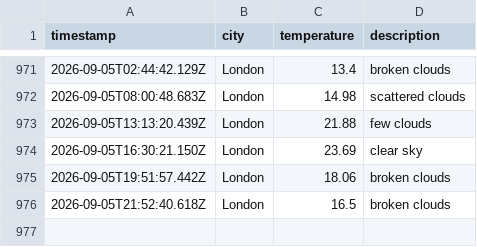
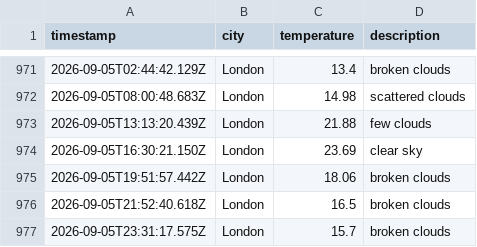
Before and after one commit to Tooba52/Weather-app-js, a CSV file: data/weather_log.csv, drawn as a sheet; only a part is shown, gaps mark what is left out.

```diff
--- a/data/weather_log.csv
+++ b/data/weather_log.csv
@@ -976 +976,2 @@ timestamp,city,temperature,description
 2026-09-05T21:52:40.618Z,London,16.5,broken clouds
+2026-09-05T23:31:17.575Z,London,15.7,broken clouds
```
Also changed, not shown: 1 other file.
